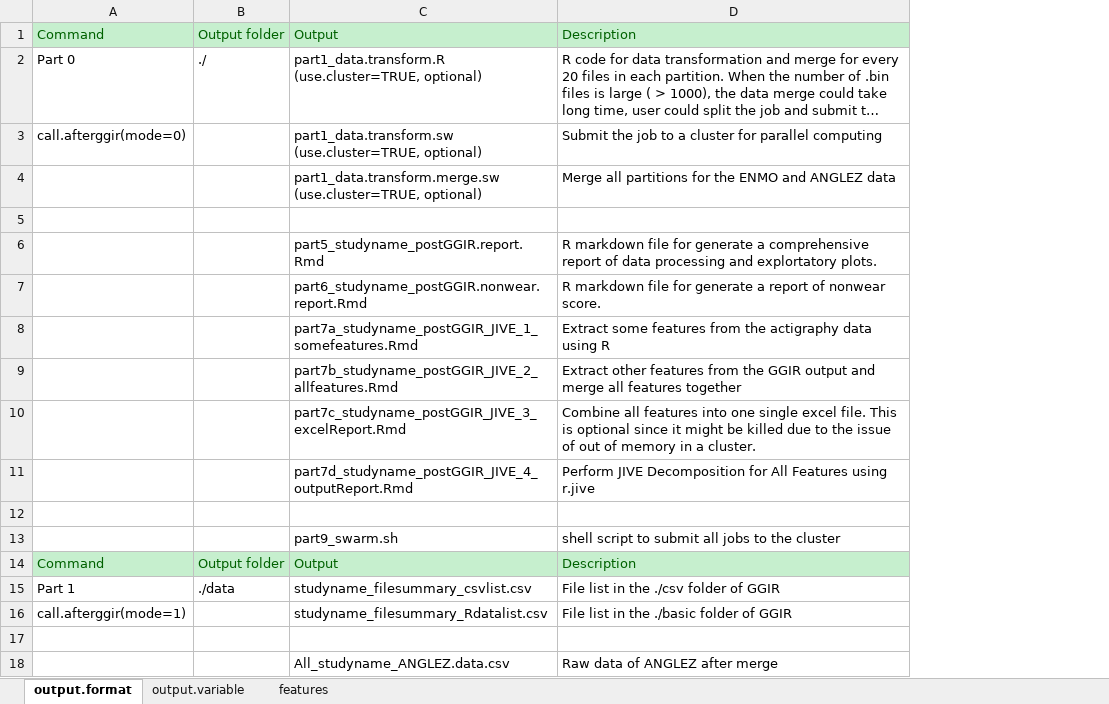
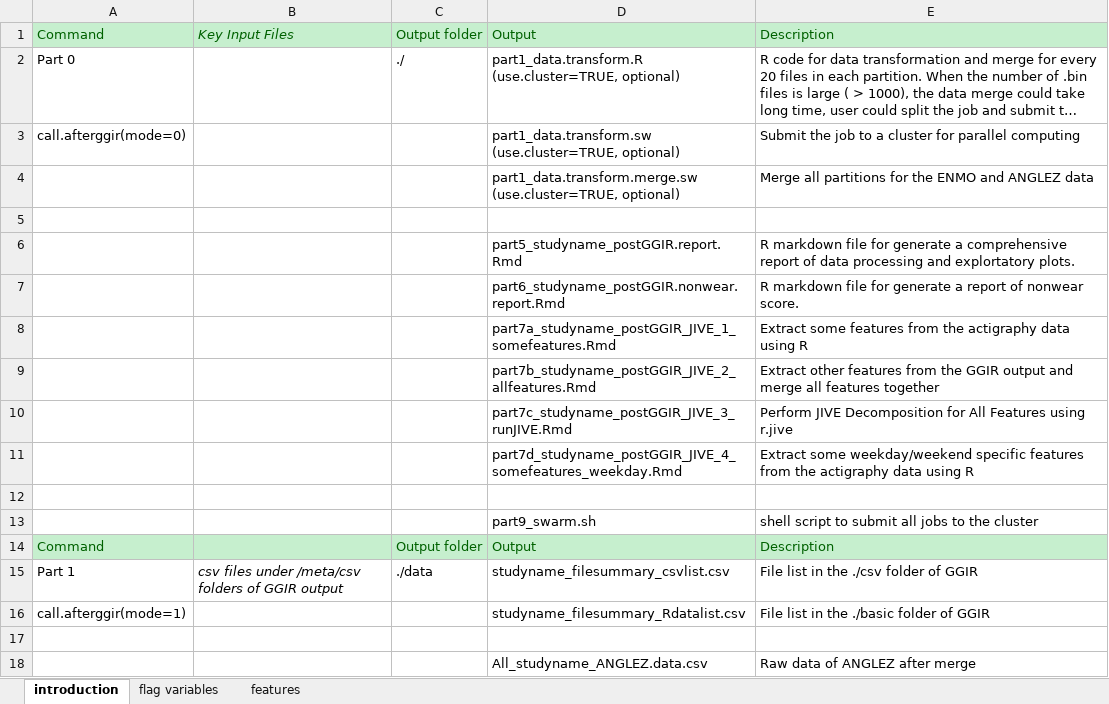
Before and after one commit to cran/postGGIR, an Excel workbook: inst/doc/postGGIR.output.description.xlsx, sheet introduction, drawn as a sheet; only a part is shown; long unchanged cells end in …; values as stored, in another font and other column widths than the file's, no borders; removed rows and columns are numbered as before the commit, all else as after; the diff covers the shown part only; the diff names each change by its address in the sheet, - before the commit and + after, or states it on an @@ line.

```diff
--- a/inst/doc/postGGIR.output.description.xlsx (sheet introduction)
+++ b/inst/doc/postGGIR.output.description.xlsx (sheet introduction)
-sheet tab: output.format
+sheet tab: introduction
-sheet tab: output.variable
+sheet tab: flag variables
+column B, row 1: Key Input Files; row 15: csv files under /meta/csv folders of GGIR output
-row 10:  |  | part7c_studyname_postGGIR_JIVE_3_excelReport.Rmd | Combine all features into one single excel file. This is optional since it might be killed due to the issue of out of memory in a cluster.
-D10: part7d_studyname_postGGIR_JIVE_4_outputReport.Rmd
+D10: part7c_studyname_postGGIR_JIVE_3_runJIVE.Rmd
+row 11:  |  |  | part7d_studyname_postGGIR_JIVE_4_somefeatures_weekday.Rmd | Extract some weekday/weekend specific features from the actigraphy data using R
```
Also changed, not shown: 3 added rows, 1 removed row and 24 edited cells elsewhere in this sheet, sheet features, sheet flag variables, inst/doc/features.dictionary.xlsx, inst/template/features.dictionary.xlsx, 20 other files.
